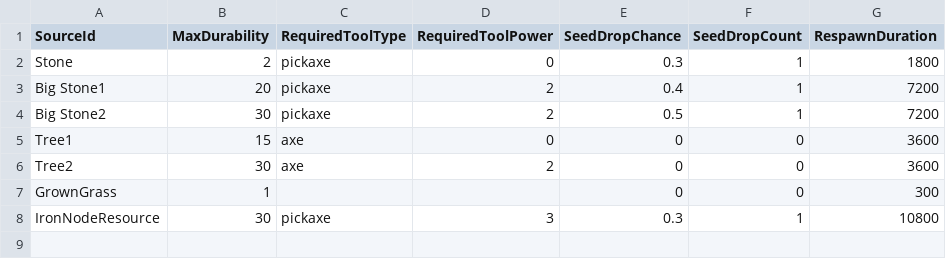
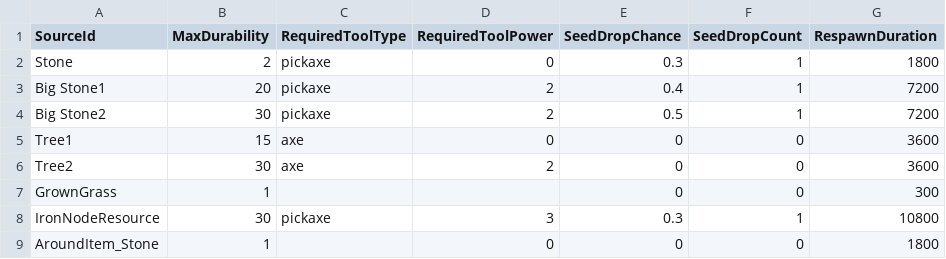
Before and after one commit to Sprityoon/mswgit, a CSV file: RootDesk/MyDesk/MapObjects/DataSets/ResourceDataSet.csv, drawn as a sheet; the diff names each change by its address in the sheet, - before the commit and + after, or states it on an @@ line.

```diff
--- a/RootDesk/MyDesk/MapObjects/DataSets/ResourceDataSet.csv
+++ b/RootDesk/MyDesk/MapObjects/DataSets/ResourceDataSet.csv
+row 9: AroundItem_Stone | 1 |  | 0 | 0 | 0 | 1800
```
Also changed, not shown: 11 other files.
